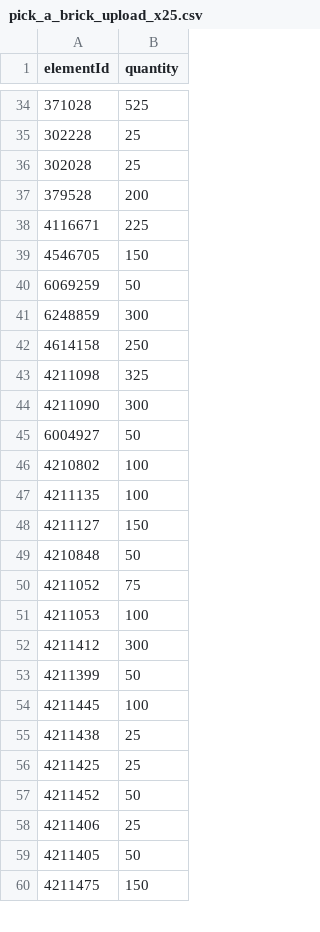
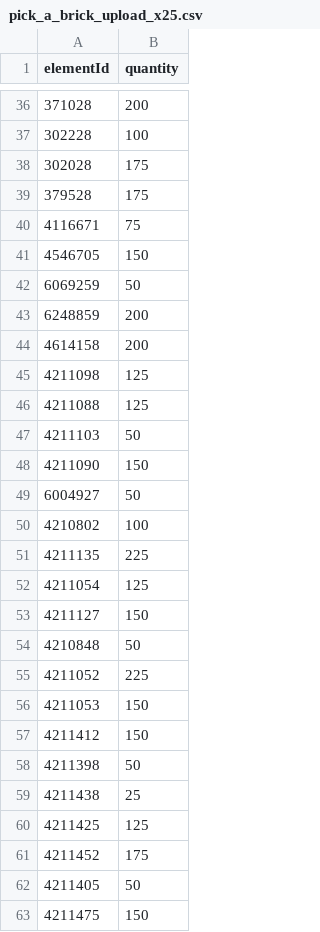
Before and after one commit to bpatricca7/Test, a CSV file: saratoga-springs-midsize-lego/parts/pick_a_brick_upload_x25.csv, drawn as a sheet; only a part is shown, gaps mark what is left out; the diff covers the shown part only.

```diff
--- a/saratoga-springs-midsize-lego/parts/pick_a_brick_upload_x25.csv
+++ b/saratoga-springs-midsize-lego/parts/pick_a_brick_upload_x25.csv
@@ -34,26 +36,27 @@ elementId,quantity
-371028,525
-302228,25
-302028,25
-379528,200
-4116671,225
+371028,200
+302228,100
+302028,175
+379528,175
+4116671,75
 4546705,150
 6069259,50
-6248859,300
-4614158,250
-4211098,325
-4211090,300
+6248859,200
+4614158,200
+4211098,125
+4211088,125
+4211103,50
+4211090,150
 6004927,50
 4210802,100
-4211135,100
+4211135,225
+4211054,125
 4211127,150
 4210848,50
-4211052,75
-4211053,100
-4211412,300
-4211399,50
-4211445,100
+4211052,225
+4211053,150
+4211412,150
+4211398,50
 4211438,25
-4211425,25
-4211452,50
-4211406,25
+4211425,125
+4211452,175
 4211405,50
```
Also changed, not shown: 13 added rows, 3 removed rows and 43 edited cells elsewhere in this file, saratoga-springs-midsize-lego/data/elements.csv, saratoga-springs-midsize-lego/parts/kit_cost.csv, 18 other files.
